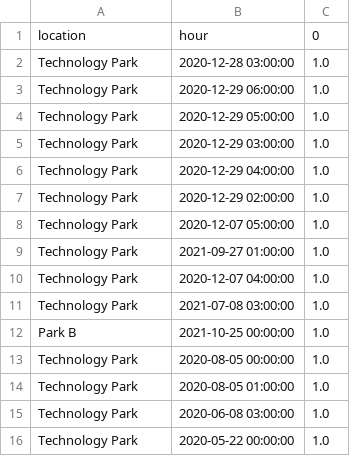
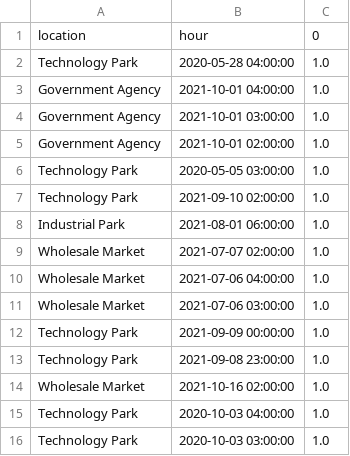
Before and after one commit to fariskishtah/ChargeSentinel-Twin, a CSV file: team/mariam_availability/reports/tables/top_peak_location_hours.csv, drawn as a sheet.

```diff
--- a/team/mariam_availability/reports/tables/top_peak_location_hours.csv
+++ b/team/mariam_availability/reports/tables/top_peak_location_hours.csv
@@ -1,16 +1,16 @@
 location,hour,0
-Technology Park,2020-12-28 03:00:00,1.0
-Technology Park,2020-12-29 06:00:00,1.0
-Technology Park,2020-12-29 05:00:00,1.0
-Technology Park,2020-12-29 03:00:00,1.0
-Technology Park,2020-12-29 04:00:00,1.0
-Technology Park,2020-12-29 02:00:00,1.0
-Technology Park,2020-12-07 05:00:00,1.0
-Technology Park,2021-09-27 01:00:00,1.0
-Technology Park,2020-12-07 04:00:00,1.0
-Technology Park,2021-07-08 03:00:00,1.0
-Park B,2021-10-25 00:00:00,1.0
-Technology Park,2020-08-05 00:00:00,1.0
-Technology Park,2020-08-05 01:00:00,1.0
-Technology Park,2020-06-08 03:00:00,1.0
-Technology Park,2020-05-22 00:00:00,1.0
+Technology Park,2020-05-28 04:00:00,1.0
+Government Agency,2021-10-01 04:00:00,1.0
+Government Agency,2021-10-01 03:00:00,1.0
+Government Agency,2021-10-01 02:00:00,1.0
+Technology Park,2020-05-05 03:00:00,1.0
+Technology Park,2021-09-10 02:00:00,1.0
+Industrial Park,2021-08-01 06:00:00,1.0
+Wholesale Market,2021-07-07 02:00:00,1.0
+Wholesale Market,2021-07-06 04:00:00,1.0
+Wholesale Market,2021-07-06 03:00:00,1.0
+Technology Park,2021-09-09 00:00:00,1.0
+Technology Park,2021-09-08 23:00:00,1.0
+Wholesale Market,2021-10-16 02:00:00,1.0
+Technology Park,2020-10-03 04:00:00,1.0
+Technology Park,2020-10-03 03:00:00,1.0
```
Also changed, not shown: team/mariam_availability/reports/tables/duration_correlations.csv, team/mariam_availability/reports/tables/duration_per_charger.csv, 25 other files.
